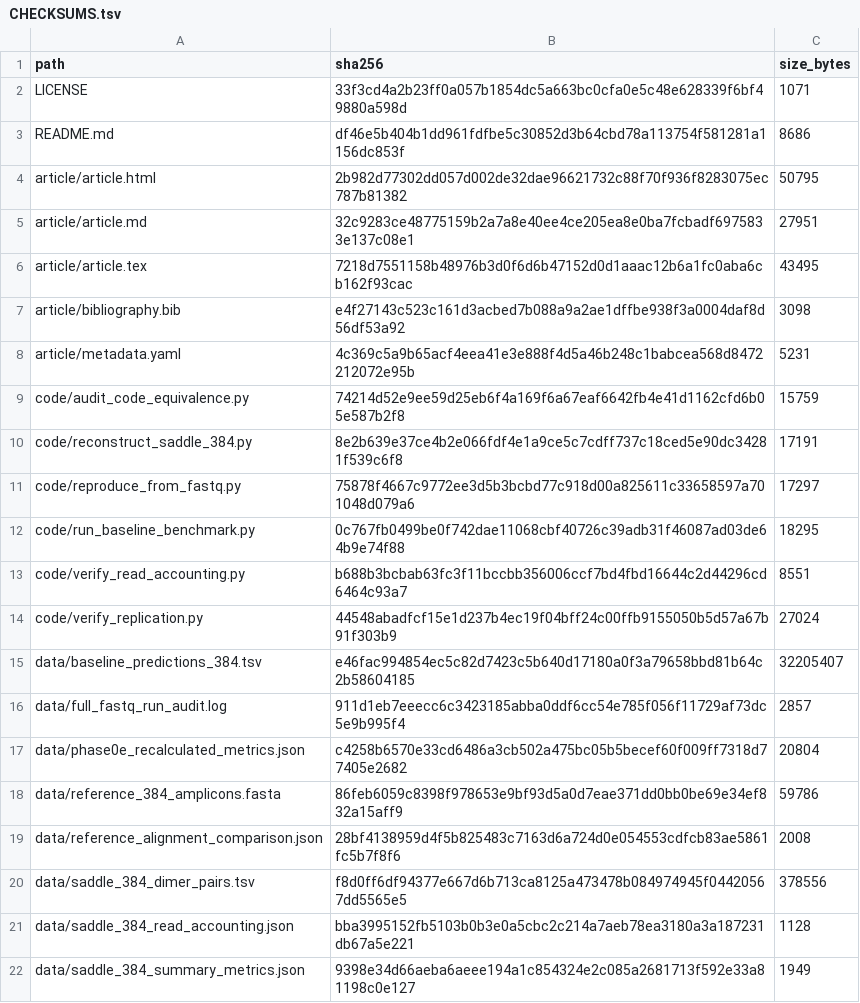
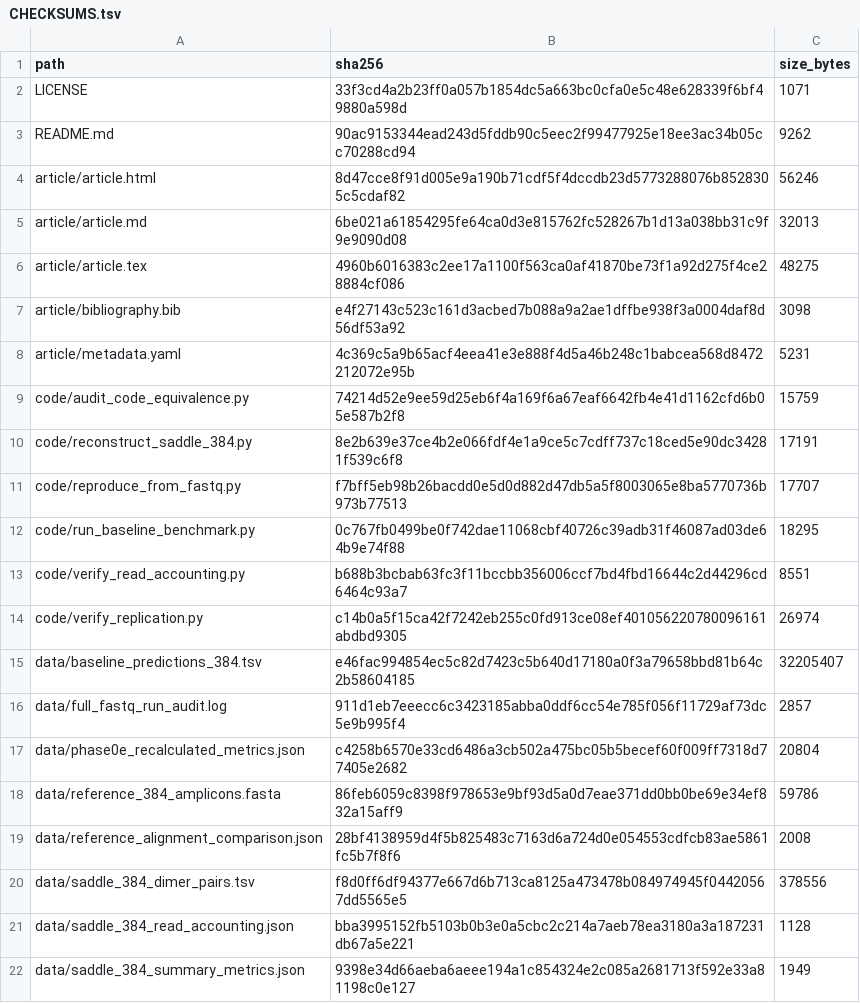
Before and after one commit to Rashidmstar12/saddle-replication, a TSV file: CHECKSUMS.tsv, drawn as a sheet.

```diff
--- a/CHECKSUMS.tsv
+++ b/CHECKSUMS.tsv
@@ -2,6 +2,6 @@ path	sha256	size_bytes
 LICENSE	33f3cd4a2b23ff0a057b1854dc5a663bc0cfa0e5c48e628339f6bf49880a598d	1071
-README.md	df46e5b404b1dd961fdfbe5c30852d3b64cbd78a113754f581281a1156dc853f	8686
-article/article.html	2b982d77302dd057d002de32dae96621732c88f70f936f8283075ec787b81382	50795
-article/article.md	32c9283ce48775159b2a7a8e40ee4ce205ea8e0ba7fcbadf6975833e137c08e1	27951
-article/article.tex	7218d7551158b48976b3d0f6d6b47152d0d1aaac12b6a1fc0aba6cb162f93cac	43495
+README.md	90ac9153344ead243d5fddb90c5eec2f99477925e18ee3ac34b05cc70288cd94	9262
+article/article.html	8d47cce8f91d005e9a190b71cdf5f4dccdb23d5773288076b8528305c5cdaf82	56246
+article/article.md	6be021a61854295fe64ca0d3e815762fc528267b1d13a038bb31c9f9e9090d08	32013
+article/article.tex	4960b6016383c2ee17a1100f563ca0af41870be73f1a92d275f4ce28884cf086	48275
 article/bibliography.bib	e4f27143c523c161d3acbed7b088a9a2ae1dffbe938f3a0004daf8d56df53a92	3098
@@ -10,6 +10,6 @@ code/audit_code_equivalence.py	74214d52e9ee59d25eb6f4a169f6a67eaf6642fb4e41d1162
 code/reconstruct_saddle_384.py	8e2b639e37ce4b2e066fdf4e1a9ce5c7cdff737c18ced5e90dc34281f539c6f8	17191
-code/reproduce_from_fastq.py	75878f4667c9772ee3d5b3bcbd77c918d00a825611c33658597a701048d079a6	17297
+code/reproduce_from_fastq.py	f7bff5eb98b26bacdd0e5d0d882d47db5a5f8003065e8ba5770736b973b77513	17707
 code/run_baseline_benchmark.py	0c767fb0499be0f742dae11068cbf40726c39adb31f46087ad03de64b9e74f88	18295
 code/verify_read_accounting.py	b688b3bcbab63fc3f11bccbb356006ccf7bd4fbd16644c2d44296cd6464c93a7	8551
-code/verify_replication.py	44548abadfcf15e1d237b4ec19f04bff24c00ffb9155050b5d57a67b91f303b9	27024
+code/verify_replication.py	c14b0a5f15ca42f7242eb255c0fd913ce08ef401056220780096161abdbd9305	26974
 data/baseline_predictions_384.tsv	e46fac994854ec5c82d7423c5b640d17180a0f3a79658bbd81b64c2b58604185	32205407
```
Also changed, not shown: 6 other files.
